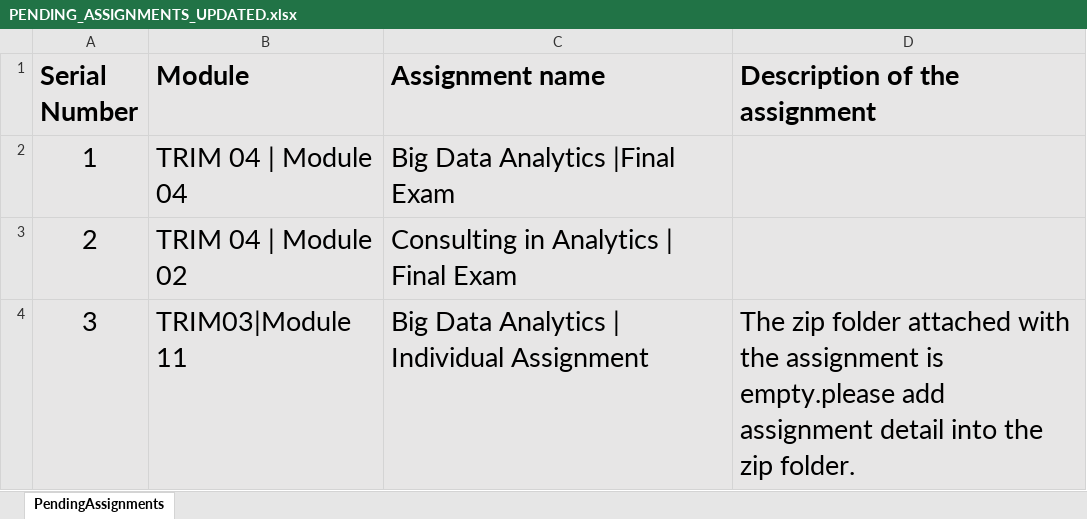
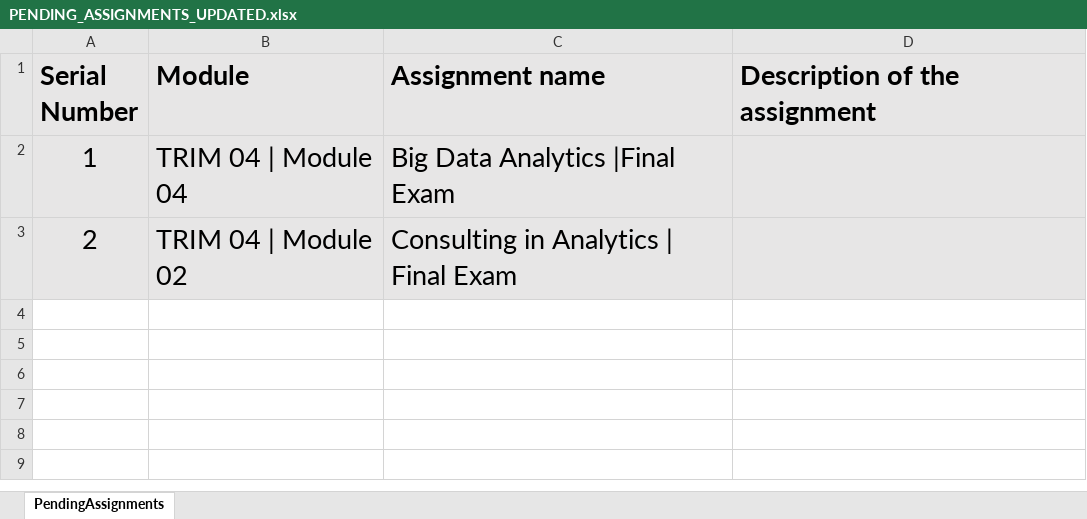
Before and after one commit to Embedded-org/ACCOMPLISHMENTS, an Excel workbook: PENDING_ASSIGNMENTS_UPDATED.xlsx, sheet PendingAssignments, drawn as a sheet; values as stored, in another font and other column widths than the file's, no borders; the diff names each change by its address in the sheet, - before the commit and + after, or states it on an @@ line.

Commit message:
commit

```diff
--- a/PENDING_ASSIGNMENTS_UPDATED.xlsx (sheet PendingAssignments)
+++ b/PENDING_ASSIGNMENTS_UPDATED.xlsx (sheet PendingAssignments)
-row 4: 3 | TRIM03|Module 11 | Big Data Analytics | Individual Assignment | The zip folder attached with the assignment is empty.please add assignment detail into the zip folder.
```
